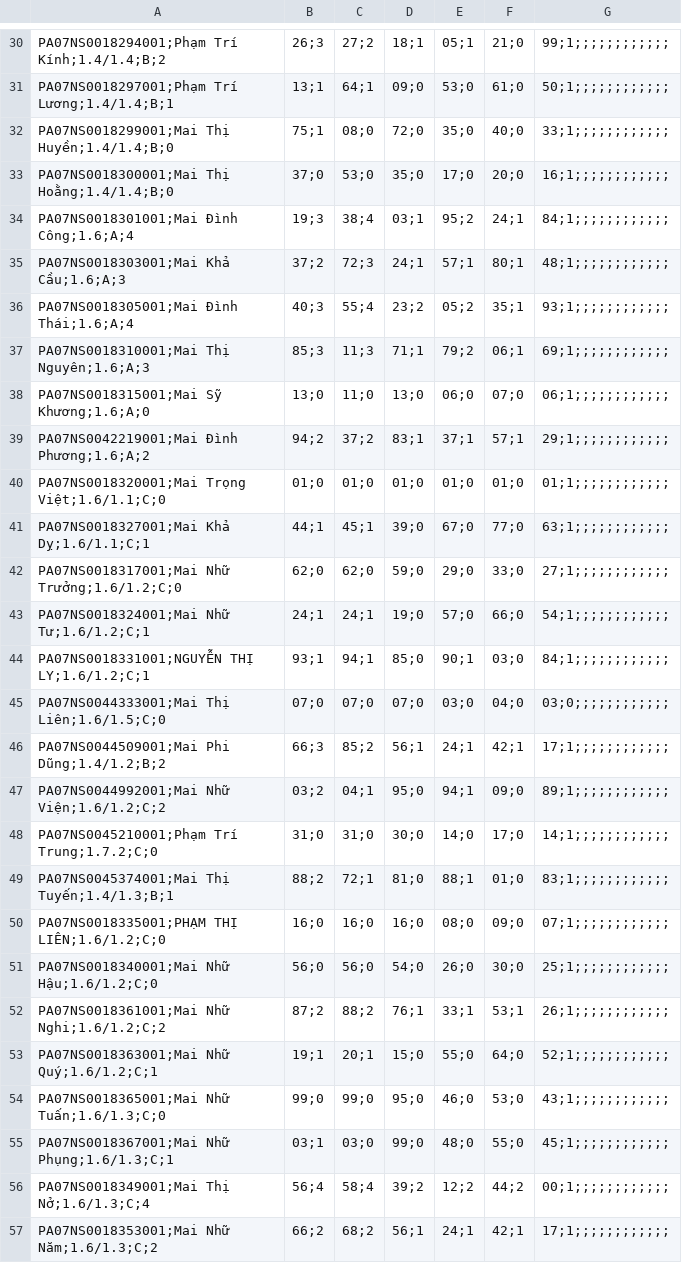
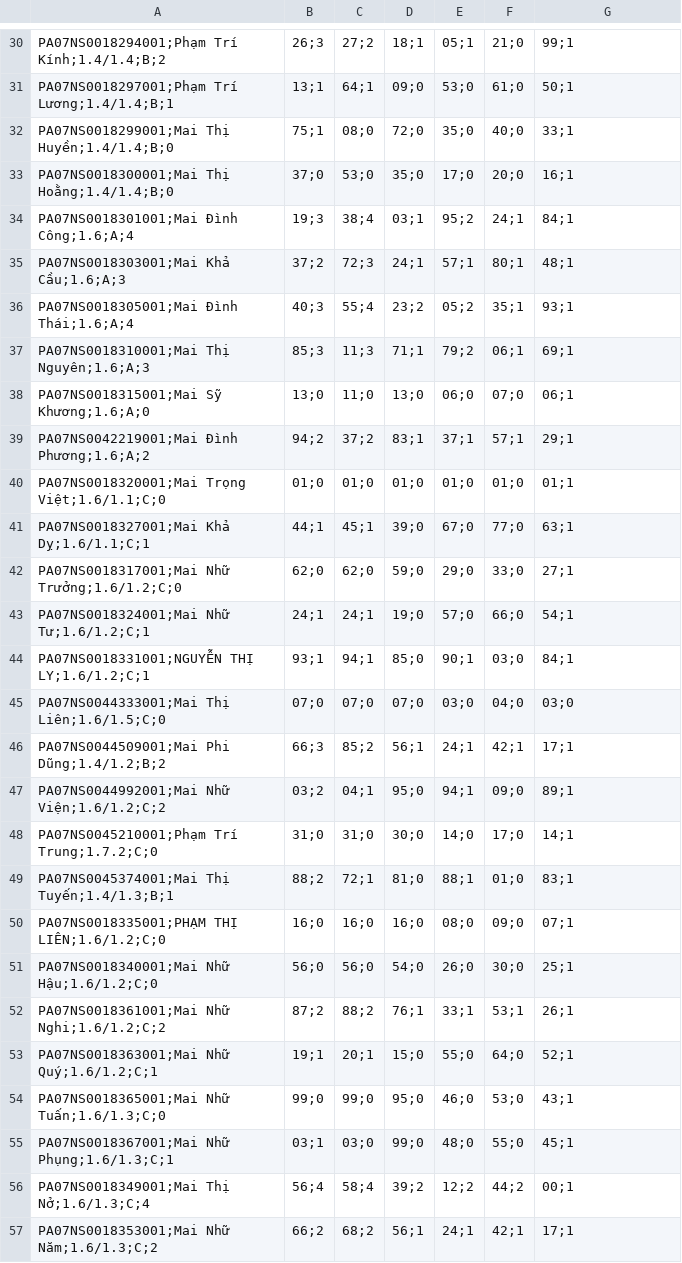
Before and after one commit to ngominhhoang/Balancing_Load, a CSV file: data_test.csv, drawn as a sheet; only a part is shown, gaps mark what is left out; the diff covers the shown part only; the diff names each change by its address in the sheet, - before the commit and + after, or states it on an @@ line.

```diff
--- a/data_test.csv
+++ b/data_test.csv
-G30: 99;1;;;;;;;;;;;;
+G30: 99;1
-G31: 50;1;;;;;;;;;;;;
+G31: 50;1
-G32: 33;1;;;;;;;;;;;;
+G32: 33;1
-G33: 16;1;;;;;;;;;;;;
+G33: 16;1
-G34: 84;1;;;;;;;;;;;;
+G34: 84;1
-G35: 48;1;;;;;;;;;;;;
+G35: 48;1
-G36: 93;1;;;;;;;;;;;;
+G36: 93;1
-G37: 69;1;;;;;;;;;;;;
+G37: 69;1
-G38: 06;1;;;;;;;;;;;;
+G38: 06;1
-G39: 29;1;;;;;;;;;;;;
+G39: 29;1
-G40: 01;1;;;;;;;;;;;;
+G40: 01;1
-G41: 63;1;;;;;;;;;;;;
+G41: 63;1
-G42: 27;1;;;;;;;;;;;;
+G42: 27;1
-G43: 54;1;;;;;;;;;;;;
+G43: 54;1
-G44: 84;1;;;;;;;;;;;;
+G44: 84;1
-G45: 03;0;;;;;;;;;;;;
+G45: 03;0
-G46: 17;1;;;;;;;;;;;;
+G46: 17;1
-G47: 89;1;;;;;;;;;;;;
+G47: 89;1
-G48: 14;1;;;;;;;;;;;;
+G48: 14;1
-G49: 83;1;;;;;;;;;;;;
+G49: 83;1
-G50: 07;1;;;;;;;;;;;;
+G50: 07;1
-G51: 25;1;;;;;;;;;;;;
+G51: 25;1
-G52: 26;1;;;;;;;;;;;;
+G52: 26;1
-G53: 52;1;;;;;;;;;;;;
+G53: 52;1
-G54: 43;1;;;;;;;;;;;;
+G54: 43;1
-G55: 45;1;;;;;;;;;;;;
+G55: 45;1
-G56: 00;1;;;;;;;;;;;;
+G56: 00;1
-G57: 17;1;;;;;;;;;;;;
+G57: 17;1
```
Also changed, not shown: 167 edited cells elsewhere in this file.
